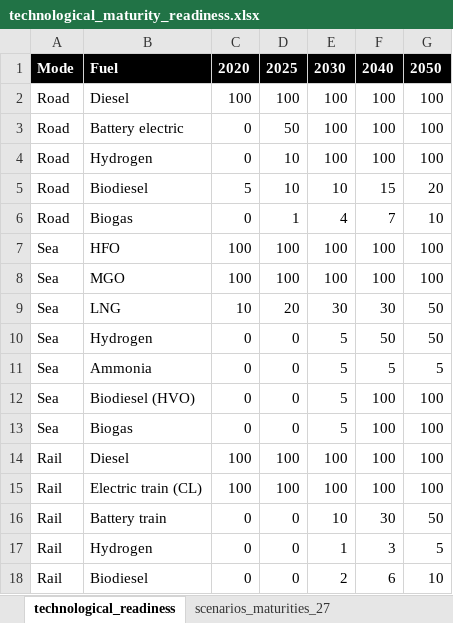
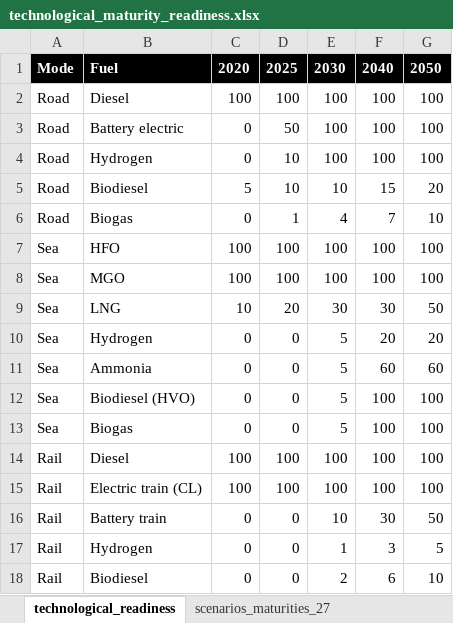
Before and after one commit to SteffenBakker/STraM_ntnu_development, an Excel workbook: Data/technological_maturity_readiness.xlsx, sheet technological_readiness, drawn as a sheet; values as stored, in another font and other column widths than the file's, no borders; the diff names each change by its address in the sheet, - before the commit and + after, or states it on an @@ line.

Commit message:
Goodbye bug(s)
- problem was in attach_root_node, definition of first stage variables
- some other small changes. Initialization of transport shares makes a huge difference! We need to find realistic values.

```diff
--- a/Data/technological_maturity_readiness.xlsx (sheet technological_readiness)
+++ b/Data/technological_maturity_readiness.xlsx (sheet technological_readiness)
-F10: 50
+F10: 20
-G10: 50
+G10: 20
-F11: 5
+F11: 60
-G11: 5
+G11: 60
```
Also changed, not shown: Data/scenarios.xlsx, 8 other files.
